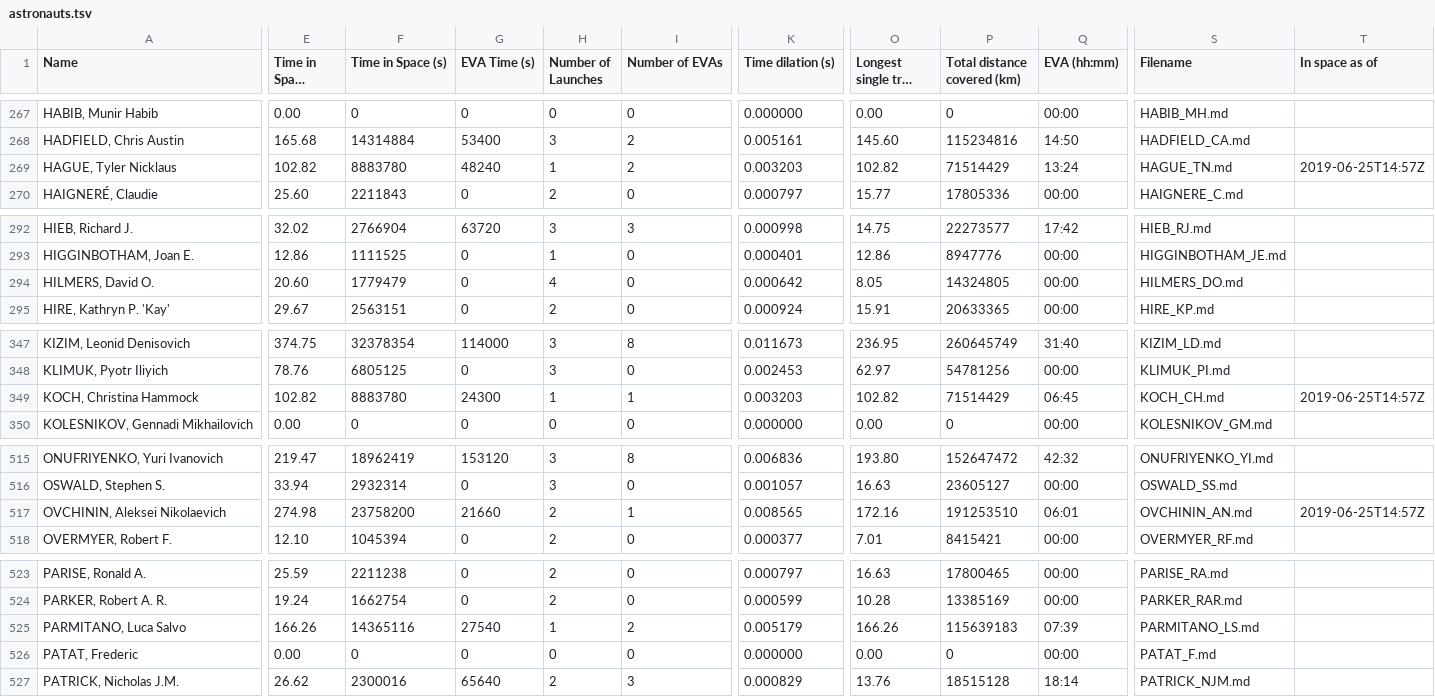
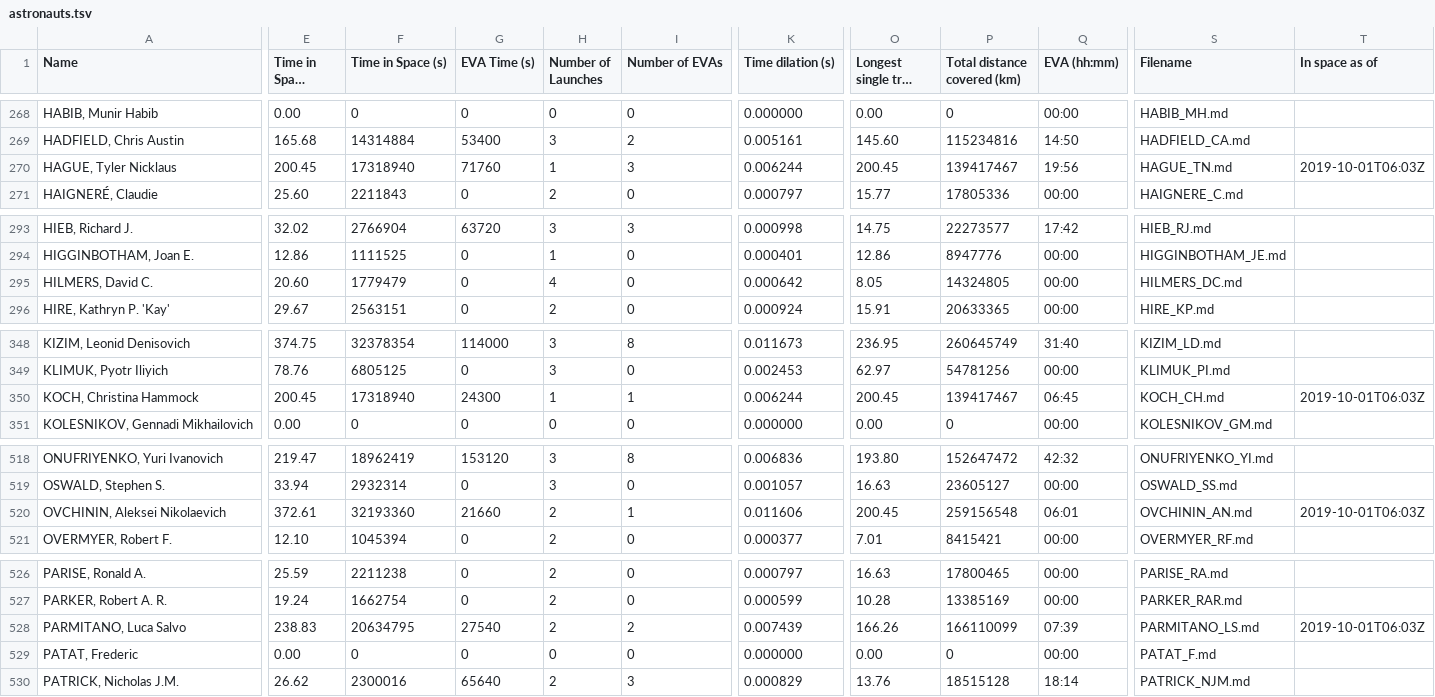
Before and after one commit to cosmos-book/cosmos-book.github.io, a TSV file: human-spaceflight/data/processed/astronauts.tsv, drawn as a sheet; only a part is shown, gaps mark what is left out; long unchanged cells end in …; addresses are those after the commit; the diff covers the shown part only; the diff names each change by its address in the sheet, - before the commit and + after, or states it on an @@ line.

```diff
--- a/human-spaceflight/data/processed/astronauts.tsv
+++ b/human-spaceflight/data/processed/astronauts.tsv
-E270 (Time in Space (days)): 102.82
+E270 (Time in Space (days)): 200.45
-F270 (Time in Space (s)): 8883780
+F270 (Time in Space (s)): 17318940
-G270 (EVA Time (s)): 48240
+G270 (EVA Time (s)): 71760
-I270 (Number of EVAs): 2
+I270 (Number of EVAs): 3
-K270 (Time dilation (s)): 0.003203
+K270 (Time dilation (s)): 0.006244
-O270 (Longest single trip (days)): 102.82
+O270 (Longest single trip (days)): 200.45
-P270 (Total distance covered (km)): 71514429
+P270 (Total distance covered (km)): 139417467
-Q270 (EVA (hh:mm)): 13:24
+Q270 (EVA (hh:mm)): 19:56
-T270 (In space as of): 2019-06-25T14:57Z
+T270 (In space as of): 2019-10-01T06:03Z
-A295 (Name): HILMERS, David O.
+A295 (Name): HILMERS, David C.
-S295 (Filename): HILMERS_DO.md
+S295 (Filename): HILMERS_DC.md
-E350 (Time in Space (days)): 102.82
+E350 (Time in Space (days)): 200.45
-F350 (Time in Space (s)): 8883780
+F350 (Time in Space (s)): 17318940
-K350 (Time dilation (s)): 0.003203
+K350 (Time dilation (s)): 0.006244
-O350 (Longest single trip (days)): 102.82
+O350 (Longest single trip (days)): 200.45
-P350 (Total distance covered (km)): 71514429
+P350 (Total distance covered (km)): 139417467
-T350 (In space as of): 2019-06-25T14:57Z
+T350 (In space as of): 2019-10-01T06:03Z
-E520 (Time in Space (days)): 274.98
+E520 (Time in Space (days)): 372.61
-F520 (Time in Space (s)): 23758200
+F520 (Time in Space (s)): 32193360
-K520 (Time dilation (s)): 0.008565
+K520 (Time dilation (s)): 0.011606
-O520 (Longest single trip (days)): 172.16
+O520 (Longest single trip (days)): 200.45
-P520 (Total distance covered (km)): 191253510
+P520 (Total distance covered (km)): 259156548
-T520 (In space as of): 2019-06-25T14:57Z
+T520 (In space as of): 2019-10-01T06:03Z
-E528 (Time in Space (days)): 166.26
+E528 (Time in Space (days)): 238.83
-F528 (Time in Space (s)): 14365116
+F528 (Time in Space (s)): 20634795
-H528 (Number of Launches): 1
+H528 (Number of Launches): 2
-K528 (Time dilation (s)): 0.005179
+K528 (Time dilation (s)): 0.007439
-P528 (Total distance covered (km)): 115639183
+P528 (Total distance covered (km)): 166110099
-T528 (In space as of): (empty)
+T528 (In space as of): 2019-10-01T06:03Z
```
Also changed, not shown: 4 added rows, 1 removed row and 16 edited cells elsewhere in this file, human-spaceflight/data/processed/astronauts_by_year.tsv, 9 other files.
